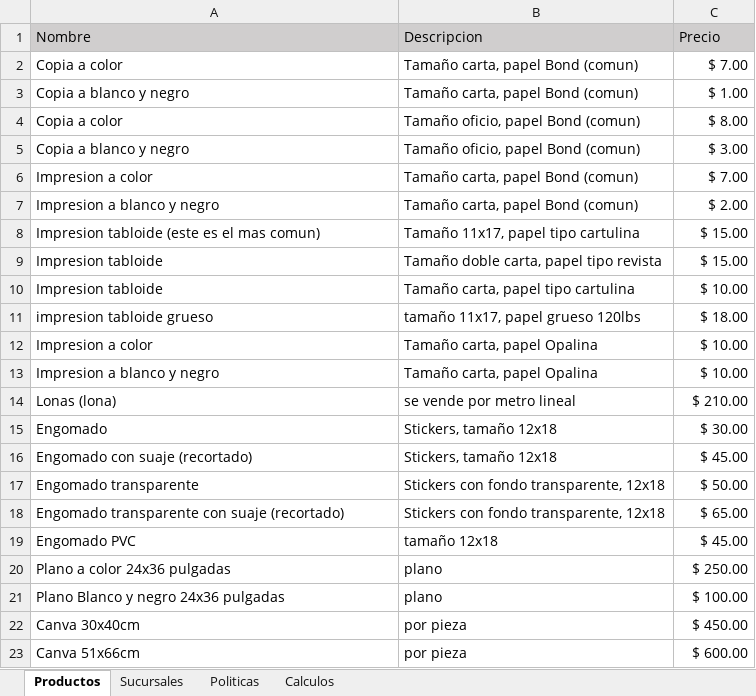
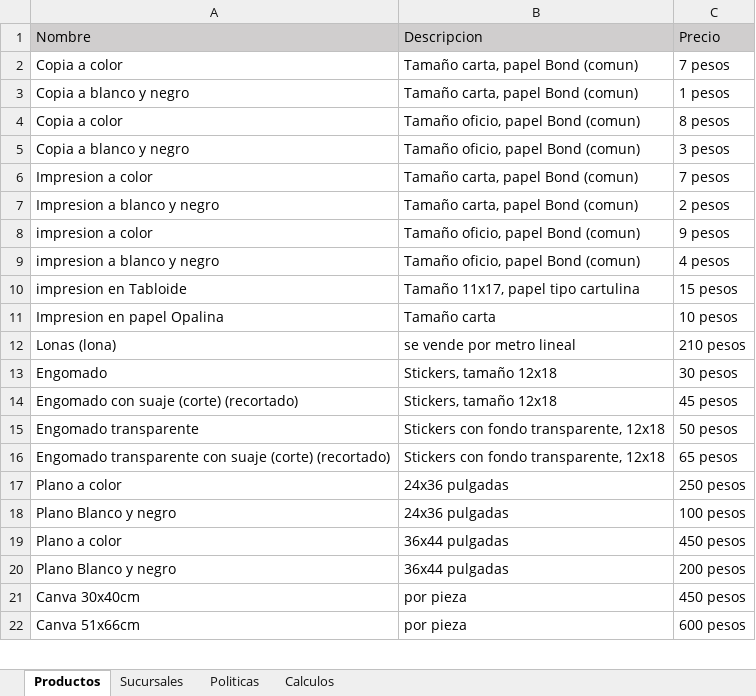
Before and after one commit to R3nE88/chatbot_printerboyV1, an Excel workbook: datos_bot.xlsx, sheet Productos, drawn as a sheet; only a part is shown; values as stored, in another font and other column widths than the file's, no borders; removed rows and columns are numbered as before the commit, all else as after; the diff covers the shown part only; the diff names each change by its address in the sheet, - before the commit and + after, or states it on an @@ line.

```diff
--- a/datos_bot.xlsx (sheet Productos)
+++ b/datos_bot.xlsx (sheet Productos)
-C2: $ 7.00
+C2: 7 pesos
-C3: $ 1.00
+C3: 1 pesos
-C4: $ 8.00
+C4: 8 pesos
-C5: $ 3.00
+C5: 3 pesos
-C6: $ 7.00
+C6: 7 pesos
-C7: $ 2.00
+C7: 2 pesos
-row 8: Impresion tabloide (este es el mas comun) | Tamaño 11x17, papel tipo cartulina | $ 15.00
-row 9: Impresion tabloide | Tamaño doble carta, papel tipo revista | $ 15.00
-row 10: Impresion tabloide | Tamaño carta, papel tipo cartulina | $ 10.00
-row 11: impresion tabloide grueso | tamaño 11x17, papel grueso 120lbs | $ 18.00
-row 12: Impresion a color | Tamaño carta, papel Opalina | $ 10.00
-row 13: Impresion a blanco y negro | Tamaño carta, papel Opalina | $ 10.00
+row 8: impresion a color | Tamaño oficio, papel Bond (comun) | 9 pesos
+row 9: impresion a blanco y negro | Tamaño oficio, papel Bond (comun) | 4 pesos
+row 10: impresion en Tabloide | Tamaño 11x17, papel tipo cartulina | 15 pesos
+row 11: Impresion en papel Opalina | Tamaño carta | 10 pesos
-C12: $ 210.00
+C12: 210 pesos
-C13: $ 30.00
+C13: 30 pesos
-A14: Engomado con suaje (recortado)
+A14: Engomado con suaje (corte) (recortado)
-C14: $ 45.00
+C14: 45 pesos
-C15: $ 50.00
+C15: 50 pesos
-A16: …con suaje (recortado)
+A16: …con suaje (corte) (recortado)
-C16: $ 65.00
+C16: 65 pesos
-row 19: Engomado PVC | tamaño 12x18 | $ 45.00
-row 20: Plano a color 24x36 pulgadas | plano | $ 250.00
-row 21: Plano Blanco y negro 24x36 pulgadas | plano | $ 100.00
+row 17: Plano a color | 24x36 pulgadas | 250 pesos
+row 18: Plano Blanco y negro | 24x36 pulgadas | 100 pesos
+row 19: Plano a color | 36x44 pulgadas | 450 pesos
+row 20: Plano Blanco y negro | 36x44 pulgadas | 200 pesos
-C21: $ 450.00
+C21: 450 pesos
-C22: $ 600.00
+C22: 600 pesos
```
Also changed, not shown: 2 added rows, 19 removed rows and 12 edited cells elsewhere in this sheet, sheet Calculos, sheet Politicas, datos_bot_2.xlsx, 2 other files.
